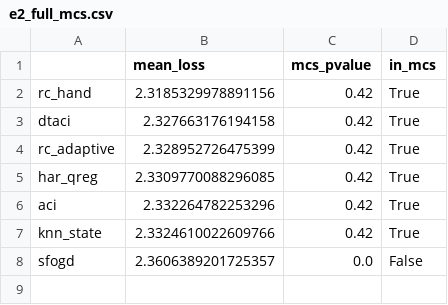
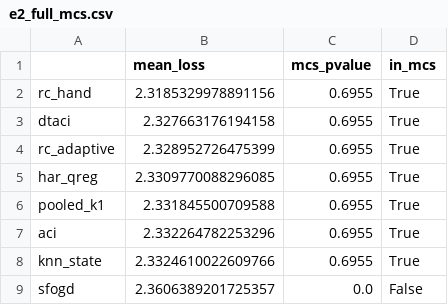
Before and after one commit to Shiv-aurora/ai-research, a CSV file: reports/e2_full_mcs.csv, drawn as a sheet.

```diff
--- a/reports/e2_full_mcs.csv
+++ b/reports/e2_full_mcs.csv
@@ -1,8 +1,9 @@
 ,mean_loss,mcs_pvalue,in_mcs
-rc_hand,2.3185329978891156,0.42,True
-dtaci,2.327663176194158,0.42,True
-rc_adaptive,2.328952726475399,0.42,True
-har_qreg,2.3309770088296085,0.42,True
-aci,2.332264782253296,0.42,True
-knn_state,2.3324610022609766,0.42,True
+rc_hand,2.3185329978891156,0.6955,True
+dtaci,2.327663176194158,0.6955,True
+rc_adaptive,2.328952726475399,0.6955,True
+har_qreg,2.3309770088296085,0.6955,True
+pooled_k1,2.331845500709588,0.6955,True
+aci,2.332264782253296,0.6955,True
+knn_state,2.3324610022609766,0.6955,True
 sfogd,2.3606389201725357,0.0,False
```
Also changed, not shown: reports/e2_clustered_se.csv, reports/e2_full_summary.csv, 5 other files.
